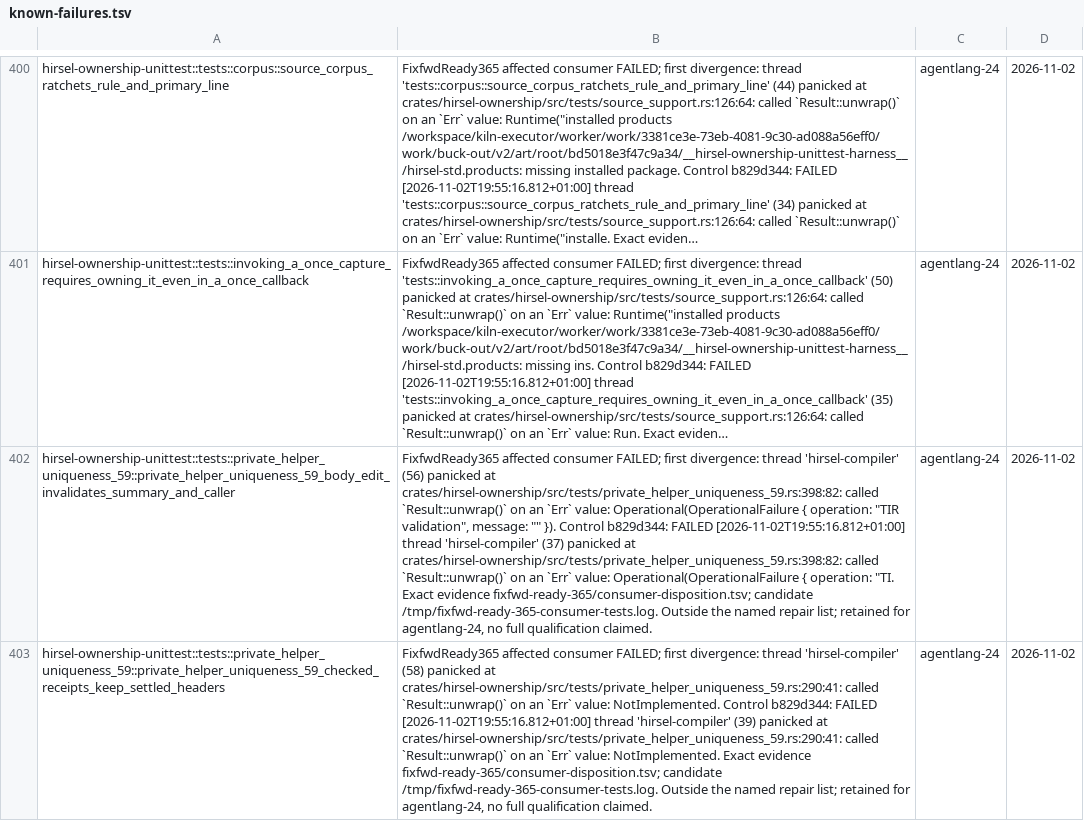
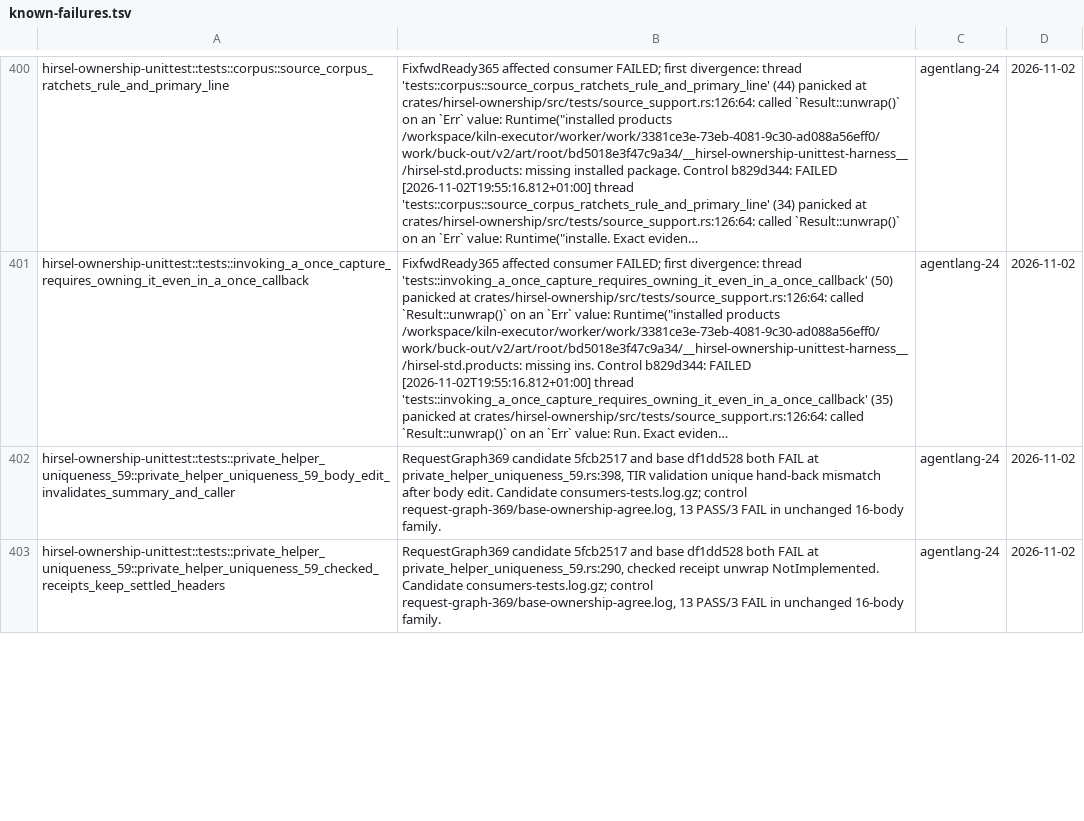
Before and after one commit to SamGalanakis/hirsel, a TSV file: tools/known-failures.tsv, drawn as a sheet; only a part is shown, gaps mark what is left out; long unchanged cells end in …; the diff covers the shown part only; the diff names each change by its address in the sheet, - before the commit and + after, or states it on an @@ line.

Commit message:
Defer export signature traversal and keep Check independent of launch entries

```diff
--- a/tools/known-failures.tsv
+++ b/tools/known-failures.tsv
-B402: FixfwdReady365 affected consumer FAILED; first divergence: thread 'hirsel-compiler' (56) panicked at crates/hirsel-ownership/src/tests/private_helper_uniqueness_59.rs:398:82: called `Result::unwrap()` on an `Err` value: Operational(OperationalFailure { operation: "TIR validation", message: "" }). Control b829d344: FAILED [2026-11-02T19:55:16.812+01:00] thread 'hirsel-compiler' (37) panicked at crates/hirsel-ownership/src/tests/private_helper_uniqueness_59.rs:398:82: called `Result::unwrap()` on an `Err` value: Operational(OperationalFailure { operation: "TI. Exact evidence fixfwd-ready-365/consumer-disposition.tsv; candidate /tmp/fixfwd-ready-365-consumer-tests.log. Outside the named repair list; retained for agentlang-24, no full qualification claimed.
+B402: RequestGraph369 candidate 5fcb2517 and base df1dd528 both FAIL at private_helper_uniqueness_59.rs:398, TIR validation unique hand-back mismatch after body edit. Candidate consumers-tests.log.gz; control request-graph-369/base-ownership-agree.log, 13 PASS/3 FAIL in unchanged 16-body family.
-B403: FixfwdReady365 affected consumer FAILED; first divergence: thread 'hirsel-compiler' (58) panicked at crates/hirsel-ownership/src/tests/private_helper_uniqueness_59.rs:290:41: called `Result::unwrap()` on an `Err` value: NotImplemented. Control b829d344: FAILED [2026-11-02T19:55:16.812+01:00] thread 'hirsel-compiler' (39) panicked at crates/hirsel-ownership/src/tests/private_helper_uniqueness_59.rs:290:41: called `Result::unwrap()` on an `Err` value: NotImplemented. Exact evidence fixfwd-ready-365/consumer-disposition.tsv; candidate /tmp/fixfwd-ready-365-consumer-tests.log. Outside the named repair list; retained for agentlang-24, no full qualification claimed.
+B403: RequestGraph369 candidate 5fcb2517 and base df1dd528 both FAIL at private_helper_uniqueness_59.rs:290, checked receipt unwrap NotImplemented. Candidate consumers-tests.log.gz; control request-graph-369/base-ownership-agree.log, 13 PASS/3 FAIL in unchanged 16-body family.
```
Also changed, not shown: 4 edited cells elsewhere in this file, 3 other files.
